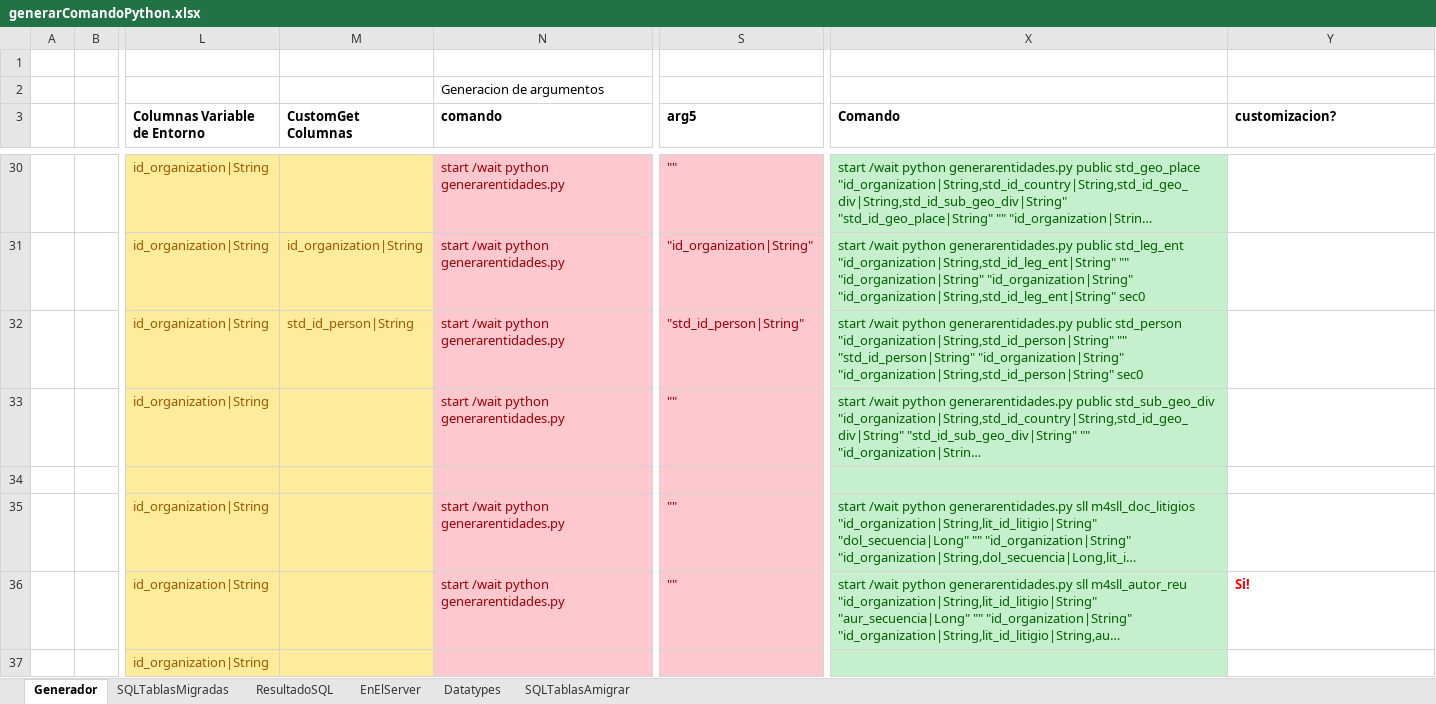
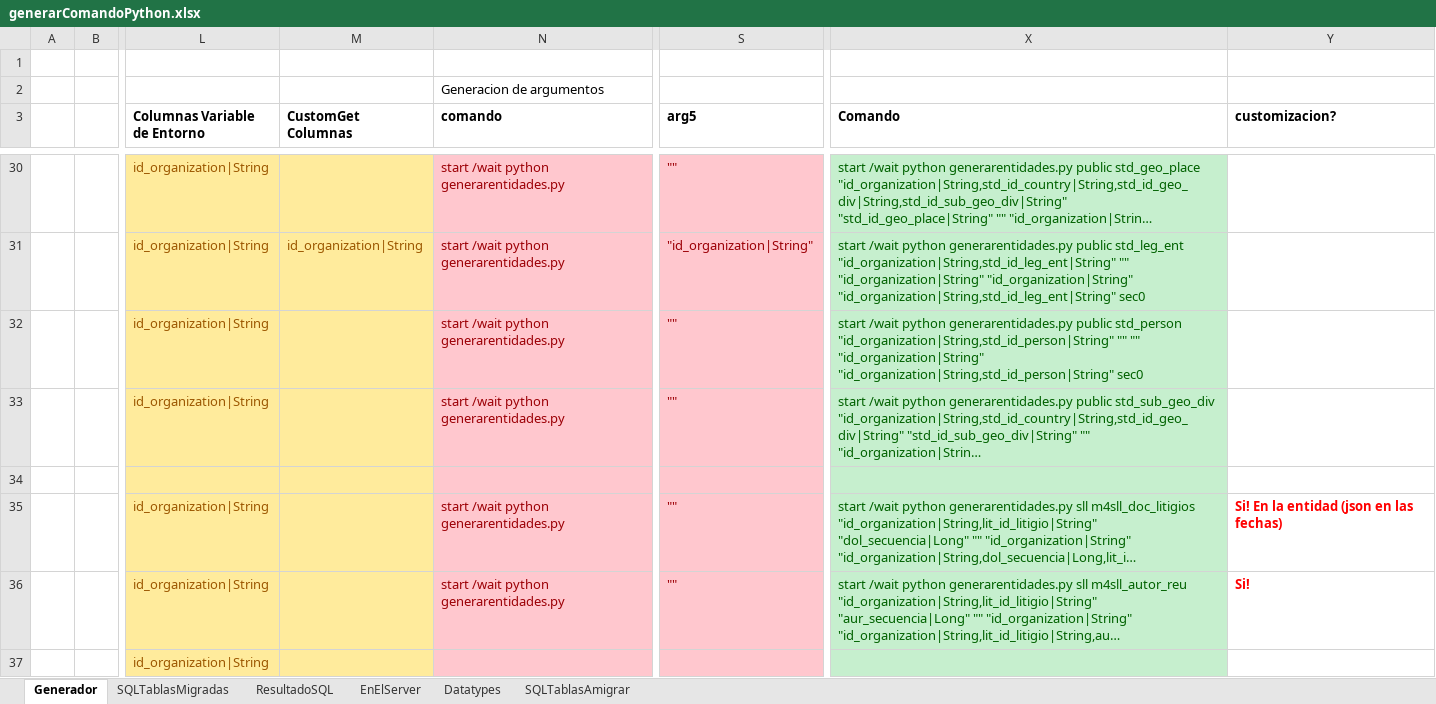
Before and after one commit to nzambrano/SLL_CLOUD, an Excel workbook: generarentidades/generarComandoPython.xlsx, sheet Generador, drawn as a sheet; only a part is shown, gaps mark what is left out; long unchanged cells end in …; values as stored, in another font and other column widths than the file's, no borders; the diff covers the shown part only; the diff names each change by its address in the sheet, - before the commit and + after, or states it on an @@ line.

```diff
--- a/generarentidades/generarComandoPython.xlsx (sheet Generador)
+++ b/generarentidades/generarComandoPython.xlsx (sheet Generador)
-M32 (CustomGet Columnas): std_id_person|String
+M32 (CustomGet Columnas): (empty)
-S32 (arg5): "std_id_person|String"
+S32 (arg5): ""
-X32 (Comando): …"id_organization|String,std_id_person|String" "" "std_id_person|String" "id_organization|String" "id_organization|String,std_id_person|String"…
+X32 (Comando): …"id_organization|String,std_id_person|String" "" "" "id_organization|String" "id_organization|String,std_id_person|String"…
-Y35 (customizacion?): (empty)
+Y35 (customizacion?): Si! En la entidad (json en las fechas)
```
Also changed, not shown: 1 added row and 5 edited cells elsewhere in this sheet, 3 other files.
